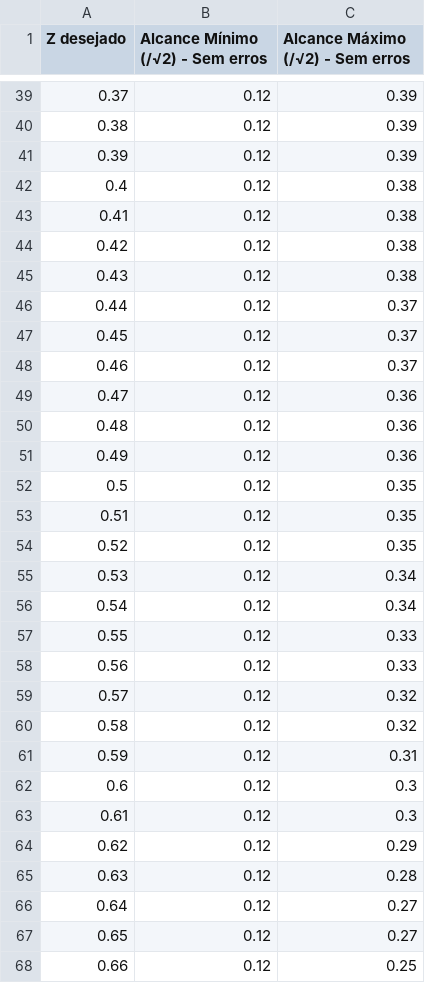
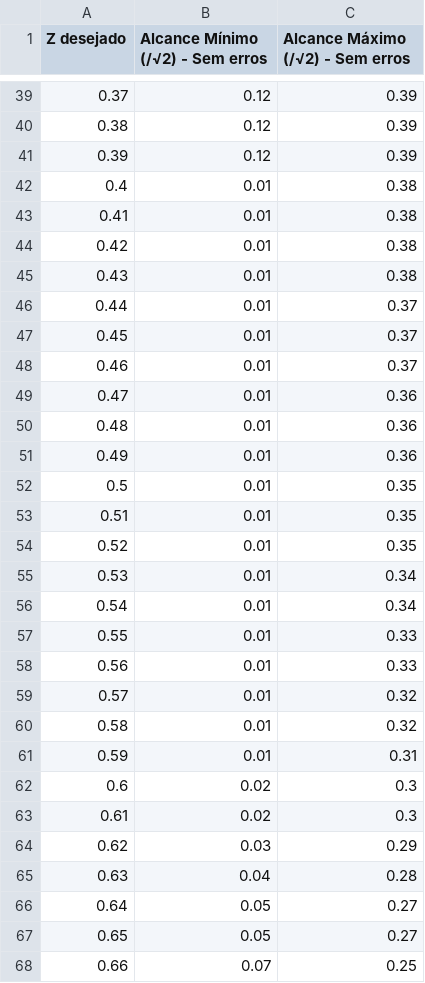
Before and after one commit to yuritvresende/PFC, a CSV file: new_arm_ws/src/Análises de Resultados - Alcance Z Paralelo.csv, drawn as a sheet; only a part is shown, gaps mark what is left out; the diff covers the shown part only.

```diff
--- a/new_arm_ws/src/Análises de Resultados - Alcance Z Paralelo.csv
+++ b/new_arm_ws/src/Análises de Resultados - Alcance Z Paralelo.csv
@@ -41,28 +41,28 @@ Z desejado,Alcance Mínimo (/√2) - Sem erros,Alcance Máximo (/√2) - Sem err
 0.39,0.12,0.39
-0.4,0.12,0.38
-0.41,0.12,0.38
-0.42,0.12,0.38
-0.43,0.12,0.38
-0.44,0.12,0.37
-0.45,0.12,0.37
-0.46,0.12,0.37
-0.47,0.12,0.36
-0.48,0.12,0.36
-0.49,0.12,0.36
-0.5,0.12,0.35
-0.51,0.12,0.35
-0.52,0.12,0.35
-0.53,0.12,0.34
-0.54,0.12,0.34
-0.55,0.12,0.33
-0.56,0.12,0.33
-0.57,0.12,0.32
-0.58,0.12,0.32
-0.59,0.12,0.31
-0.6,0.12,0.3
-0.61,0.12,0.3
-0.62,0.12,0.29
-0.63,0.12,0.28
-0.64,0.12,0.27
-0.65,0.12,0.27
-0.66,0.12,0.25
+0.4,0.01,0.38
+0.41,0.01,0.38
+0.42,0.01,0.38
+0.43,0.01,0.38
+0.44,0.01,0.37
+0.45,0.01,0.37
+0.46,0.01,0.37
+0.47,0.01,0.36
+0.48,0.01,0.36
+0.49,0.01,0.36
+0.5,0.01,0.35
+0.51,0.01,0.35
+0.52,0.01,0.35
+0.53,0.01,0.34
+0.54,0.01,0.34
+0.55,0.01,0.33
+0.56,0.01,0.33
+0.57,0.01,0.32
+0.58,0.01,0.32
+0.59,0.01,0.31
+0.6,0.02,0.3
+0.61,0.02,0.3
+0.62,0.03,0.29
+0.63,0.04,0.28
+0.64,0.05,0.27
+0.65,0.05,0.27
+0.66,0.07,0.25
```
Also changed, not shown: 1 removed row and 6 edited cells elsewhere in this file, 3 other files.
